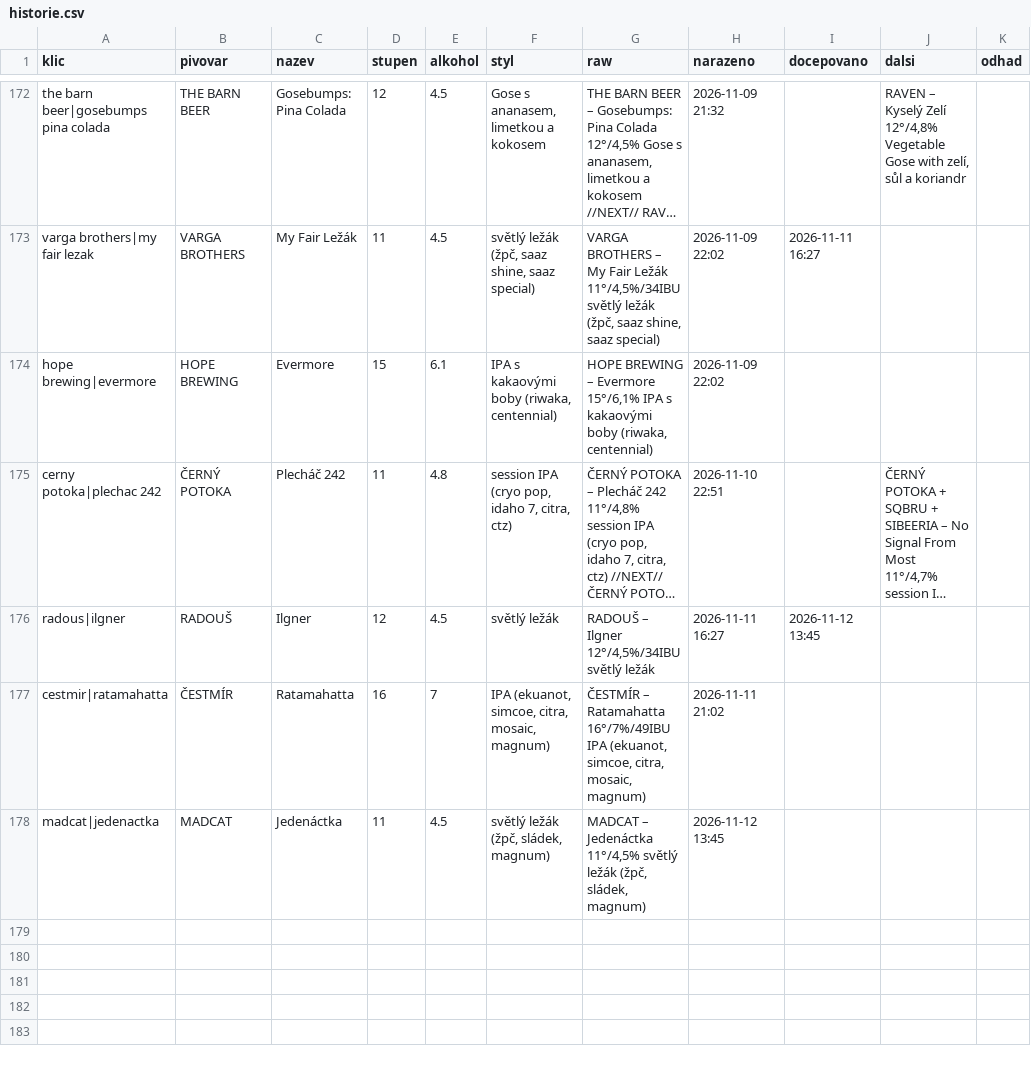
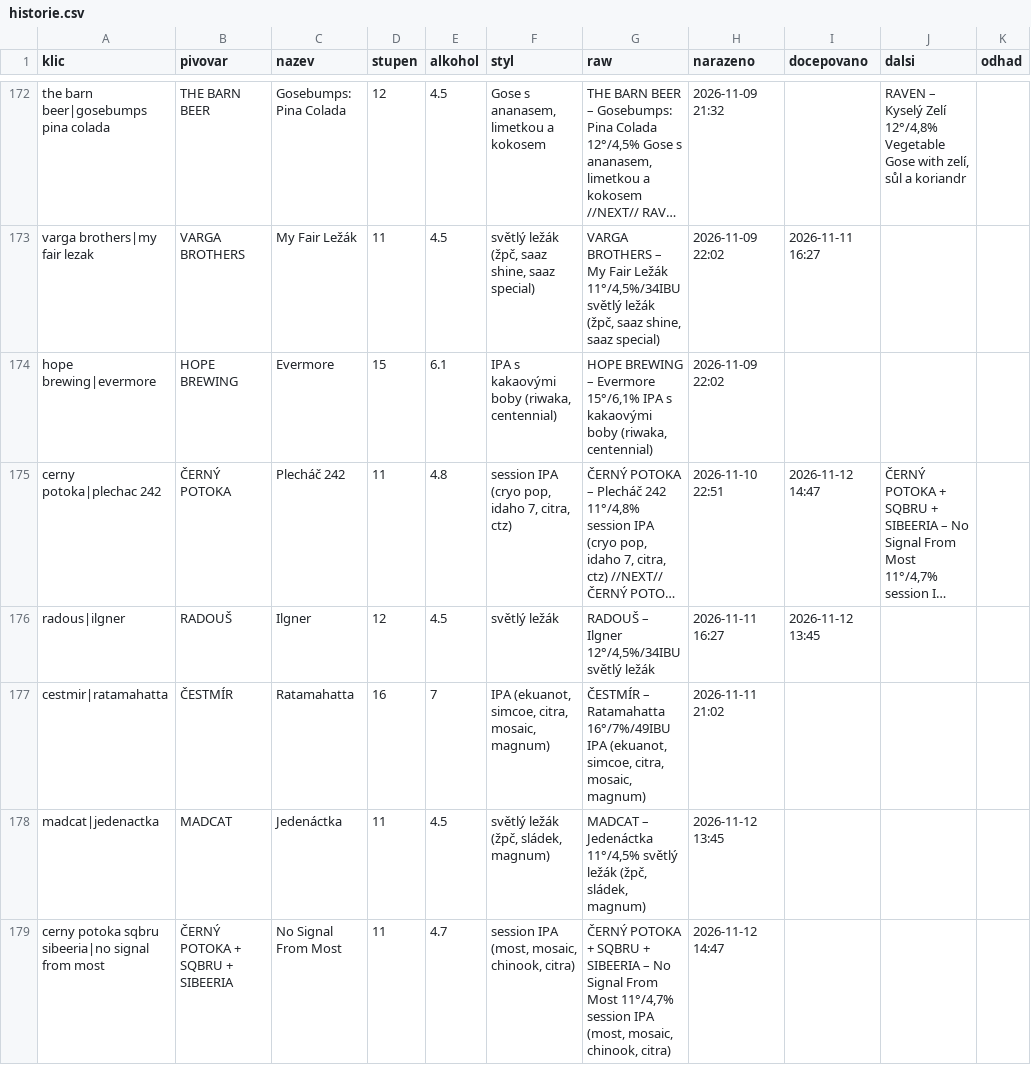
Before and after one commit to romankokos1/gal, a CSV file: data/galerie/historie.csv, drawn as a sheet; only a part is shown, gaps mark what is left out; long unchanged cells end in …; the diff names each change by its address in the sheet, - before the commit and + after, or states it on an @@ line.

```diff
--- a/data/galerie/historie.csv
+++ b/data/galerie/historie.csv
-I175 (docepovano): (empty)
+I175 (docepovano): 2026-11-12 14:47
+row 179: cerny potoka sqbru sibeeria|no signal from most | ČERNÝ POTOKA + SQBRU + SIBEERIA | No Signal From Most | 11 | 4.7 | session IPA (most, mosaic, chinook, citra) | ČERNÝ POTOKA + SQBRU + SIBEERIA – No Signal From Most 11°/4,7% session IPA (most, mosaic, chinook, citra) | 2026-11-12 14:47
```
Also changed, not shown: 5 other files.
